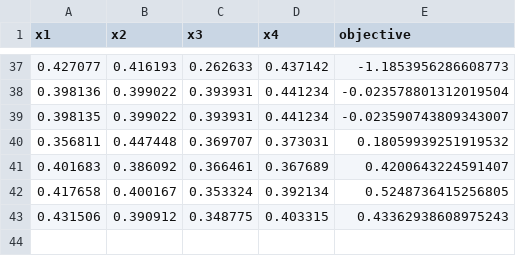
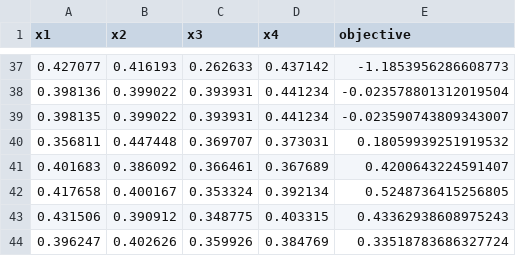
Before and after one commit to ftjepple/bayes-opt-human, a CSV file: data/fn_4.csv, drawn as a sheet; only a part is shown, gaps mark what is left out.

```diff
--- a/data/fn_4.csv
+++ b/data/fn_4.csv
@@ -43 +43,2 @@ x1,x2,x3,x4,objective
 0.431506,0.390912,0.348775,0.403315,0.43362938608975243
+0.396247,0.402626,0.359926,0.384769,0.33518783686327724
```
Also changed, not shown: data/fn_1.csv, data/fn_3.csv, 16 other files.
